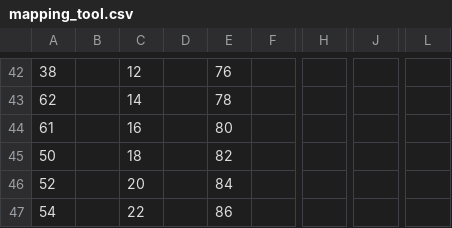
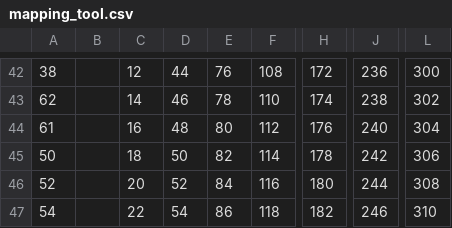
Before and after one commit to kyokazuki/FBT_Macros, a CSV file: other/mapping_tool.csv, drawn as a sheet; only a part is shown, gaps mark what is left out; the diff covers the shown part only; the diff names each change by its address in the sheet, - before the commit and + after, or states it on an @@ line.

```diff
--- a/other/mapping_tool.csv
+++ b/other/mapping_tool.csv
-D42: (empty)
+D42: 44
-F42: (empty)
+F42: 108
-H42: (empty)
+H42: 172
-J42: (empty)
+J42: 236
-L42: (empty)
+L42: 300
-D43: (empty)
+D43: 46
-F43: (empty)
+F43: 110
-H43: (empty)
+H43: 174
-J43: (empty)
+J43: 238
-L43: (empty)
+L43: 302
-D44: (empty)
+D44: 48
-F44: (empty)
+F44: 112
-H44: (empty)
+H44: 176
-J44: (empty)
+J44: 240
-L44: (empty)
+L44: 304
-D45: (empty)
+D45: 50
-F45: (empty)
+F45: 114
-H45: (empty)
+H45: 178
-J45: (empty)
+J45: 242
-L45: (empty)
+L45: 306
-D46: (empty)
+D46: 52
-F46: (empty)
+F46: 116
-H46: (empty)
+H46: 180
-J46: (empty)
+J46: 244
-L46: (empty)
+L46: 308
-D47: (empty)
+D47: 54
-F47: (empty)
+F47: 118
-H47: (empty)
+H47: 182
-J47: (empty)
+J47: 246
-L47: (empty)
+L47: 310
```
Also changed, not shown: 133 edited cells elsewhere in this file, 54 other files.
